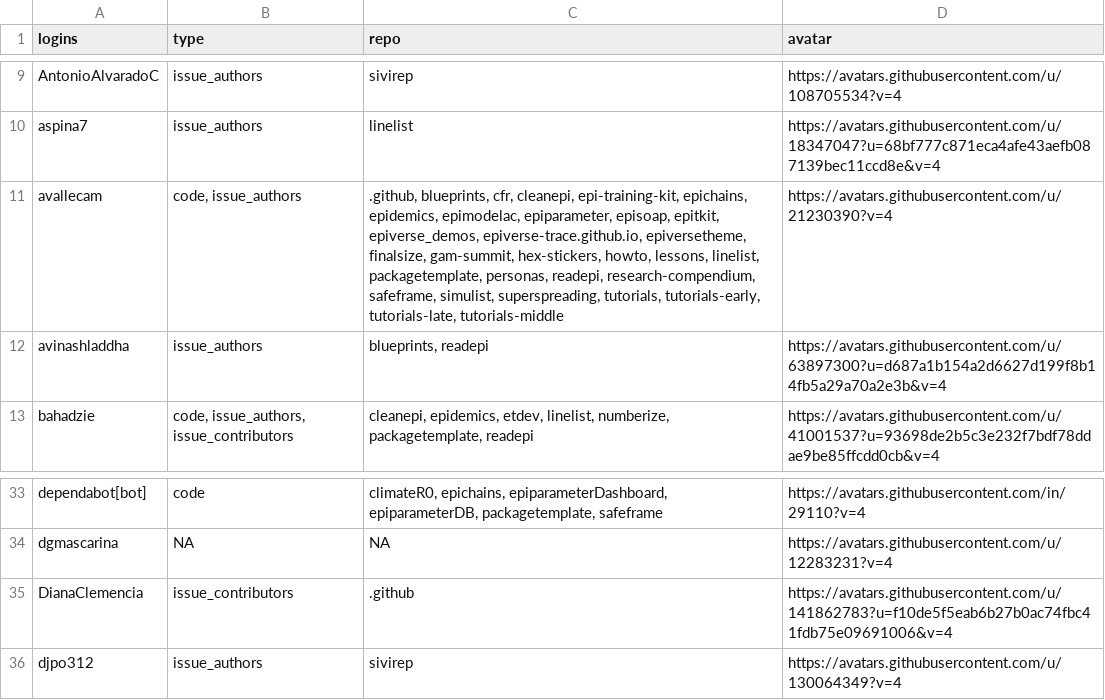
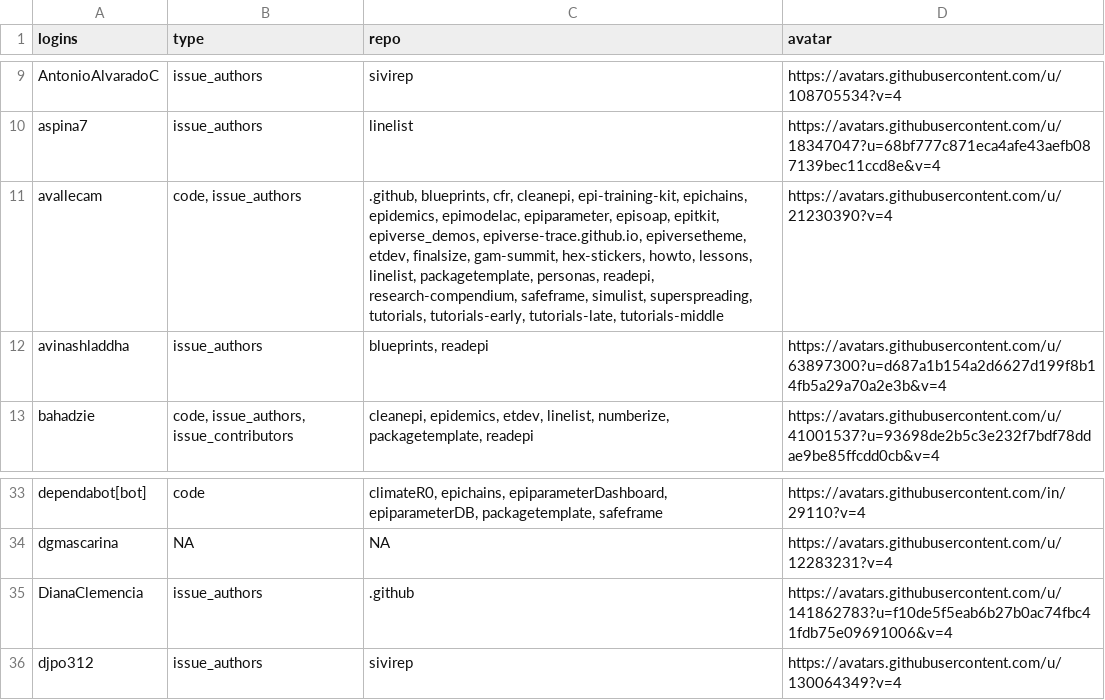
Before and after one commit to epiverse-trace/epiverse-trace.github.io, a CSV file: _data/epiverse_contributors.csv, drawn as a sheet; only a part is shown, gaps mark what is left out.

Commit message:
Update `_data/epiverse_contributors.csv` and `_freeze/`

```diff
--- a/_data/epiverse_contributors.csv
+++ b/_data/epiverse_contributors.csv
@@ -10,3 +10,3 @@
 "aspina7","issue_authors","linelist","https://avatars.githubusercontent.com/u/18347047?u=68bf777c871eca4afe43aefb087139bec11ccd8e&v=4"
-"avallecam","code, issue_authors",".github, blueprints, cfr, cleanepi, epi-training-kit, epichains, epidemics, epimodelac, epiparameter, episoap, epitkit, epiverse_demos, epiverse-trace.github.io, epiversetheme, finalsize, gam-summit, hex-stickers, howto, lessons, linelist, packagetemplate, personas, readepi, research-compendium, safeframe, simulist, superspreading, tutorials, tutorials-early, tutorials-late, tutorials-middle","https://avatars.githubusercontent.com/u/21230390?v=4"
+"avallecam","code, issue_authors",".github, blueprints, cfr, cleanepi, epi-training-kit, epichains, epidemics, epimodelac, epiparameter, episoap, epitkit, epiverse_demos, epiverse-trace.github.io, epiversetheme, etdev, finalsize, gam-summit, hex-stickers, howto, lessons, linelist, packagetemplate, personas, readepi, research-compendium, safeframe, simulist, superspreading, tutorials, tutorials-early, tutorials-late, tutorials-middle","https://avatars.githubusercontent.com/u/21230390?v=4"
 "avinashladdha","issue_authors","blueprints, readepi","https://avatars.githubusercontent.com/u/63897300?u=d687a1b154a2d6627d199f8b14fb5a29a70a2e3b&v=4"
@@ -34,3 +34,3 @@
 "dgmascarina",NA,NA,"https://avatars.githubusercontent.com/u/12283231?v=4"
-"DianaClemencia","issue_contributors",".github","https://avatars.githubusercontent.com/u/141862783?u=f10de5f5eab6b27b0ac74fbc41fdb75e09691006&v=4"
+"DianaClemencia","issue_authors",".github","https://avatars.githubusercontent.com/u/141862783?u=f10de5f5eab6b27b0ac74fbc41fdb75e09691006&v=4"
 "djpo312","issue_authors","sivirep","https://avatars.githubusercontent.com/u/130064349?v=4"
```
